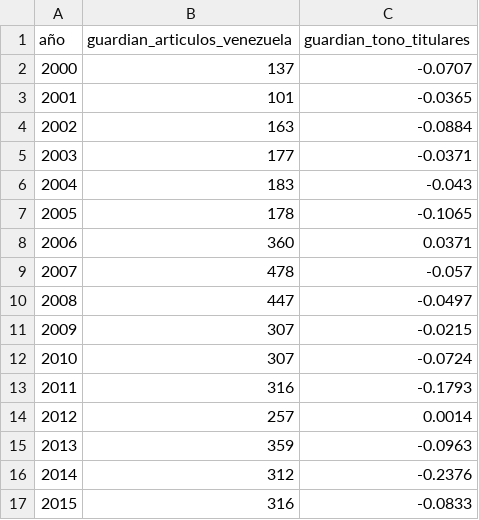
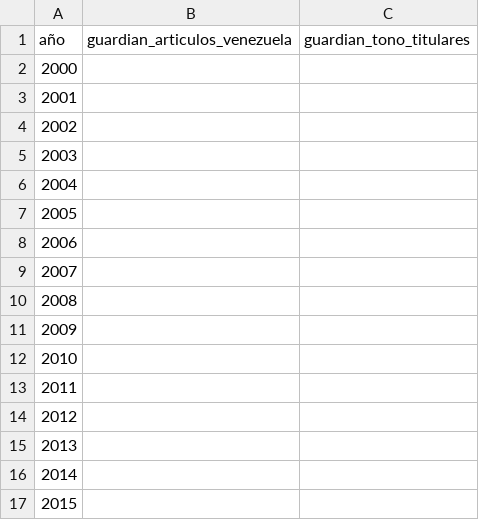
Before and after one commit to Felipegomeze2/ICIV, a CSV file: iciv/data/raw/guardian.csv, drawn as a sheet; only a part is shown; the diff covers the shown part only.

```diff
--- a/iciv/data/raw/guardian.csv
+++ b/iciv/data/raw/guardian.csv
@@ -1,17 +1,17 @@
 año,guardian_articulos_venezuela,guardian_tono_titulares
-2000,137,-0.0707
-2001,101,-0.0365
-2002,163,-0.0884
-2003,177,-0.0371
-2004,183,-0.043
-2005,178,-0.1065
-2006,360,0.0371
-2007,478,-0.057
-2008,447,-0.0497
-2009,307,-0.0215
-2010,307,-0.0724
-2011,316,-0.1793
-2012,257,0.0014
-2013,359,-0.0963
-2014,312,-0.2376
-2015,316,-0.0833
+2000,,
+2001,,
+2002,,
+2003,,
+2004,,
+2005,,
+2006,,
+2007,,
+2008,,
+2009,,
+2010,,
+2011,,
+2012,,
+2013,,
+2014,,
+2015,,
```
Also changed, not shown: 22 edited cells elsewhere in this file, iciv/data/raw/acled_monthly.csv, iciv/data/raw/blackmarble_monthly.csv, 18 other files.
